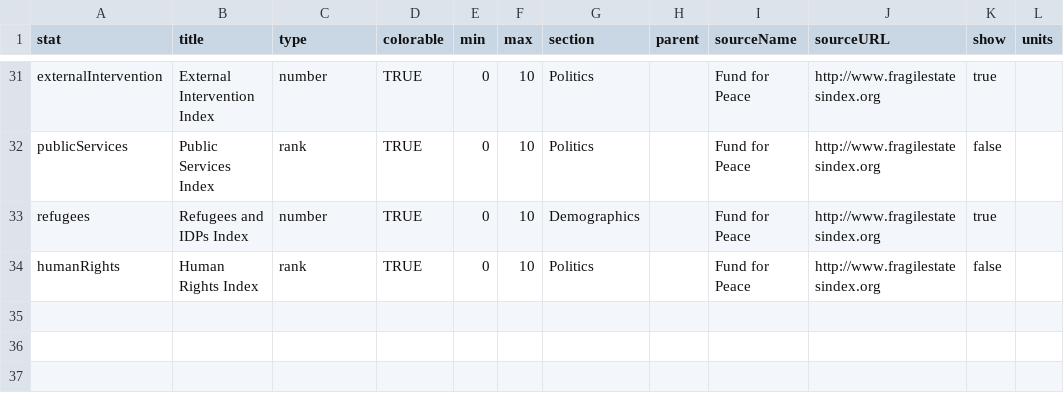
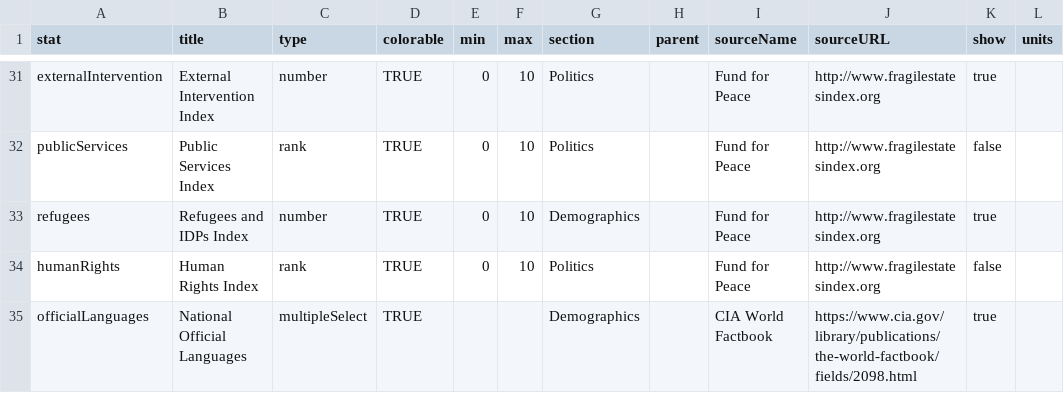
Before and after one commit to agorischek/polities-of-the-world, a CSV file: data/schema.csv, drawn as a sheet; only a part is shown, gaps mark what is left out; the diff names each change by its address in the sheet, - before the commit and + after, or states it on an @@ line.

```diff
--- a/data/schema.csv
+++ b/data/schema.csv
+row 35: officialLanguages | National Official Languages | multipleSelect | TRUE |  |  | Demographics |  | CIA World Factbook | https://www.cia.gov/library/publications/the-world-factbook/fields/2098.html | true
```
Also changed, not shown: data/polities.csv, 1 other file.
